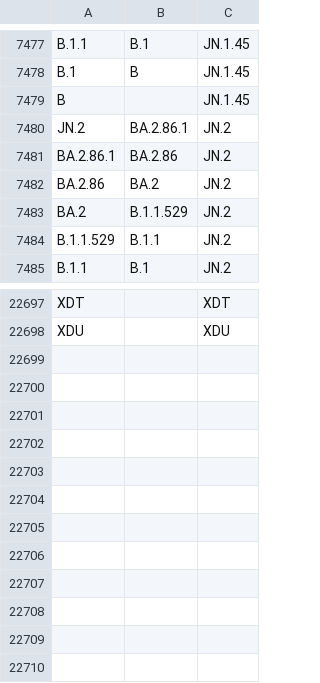
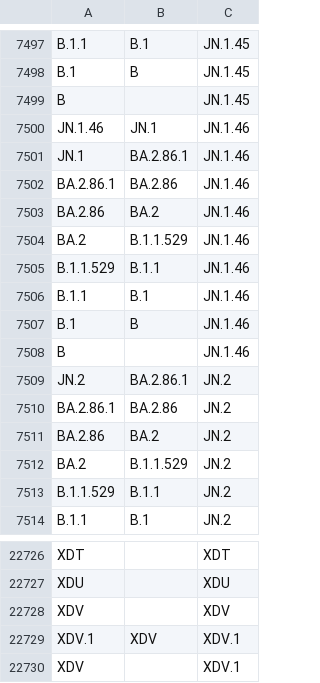
Before and after one commit to phac-nml/SARS-CoV-2-resources, a CSV file: lineage-hierarchy.csv, drawn as a sheet; only a part is shown, gaps mark what is left out; the diff covers the shown part only; the diff names each change by its address in the sheet, - before the commit and + after, or states it on an @@ line.

```diff
--- a/lineage-hierarchy.csv
+++ b/lineage-hierarchy.csv
+row 7500: JN.1.46 | JN.1 | JN.1.46
+row 7501: JN.1 | BA.2.86.1 | JN.1.46
+row 7502: BA.2.86.1 | BA.2.86 | JN.1.46
+row 7503: BA.2.86 | BA.2 | JN.1.46
+row 7504: BA.2 | B.1.1.529 | JN.1.46
+row 7505: B.1.1.529 | B.1.1 | JN.1.46
+row 7506: B.1.1 | B.1 | JN.1.46
+row 7507: B.1 | B | JN.1.46
+row 7508: B |  | JN.1.46
+row 22728: XDV |  | XDV
+row 22729: XDV.1 | XDV | XDV.1
+row 22730: XDV |  | XDV.1
```
Also changed, not shown: 20 added rows elsewhere in this file, 1 other file.
